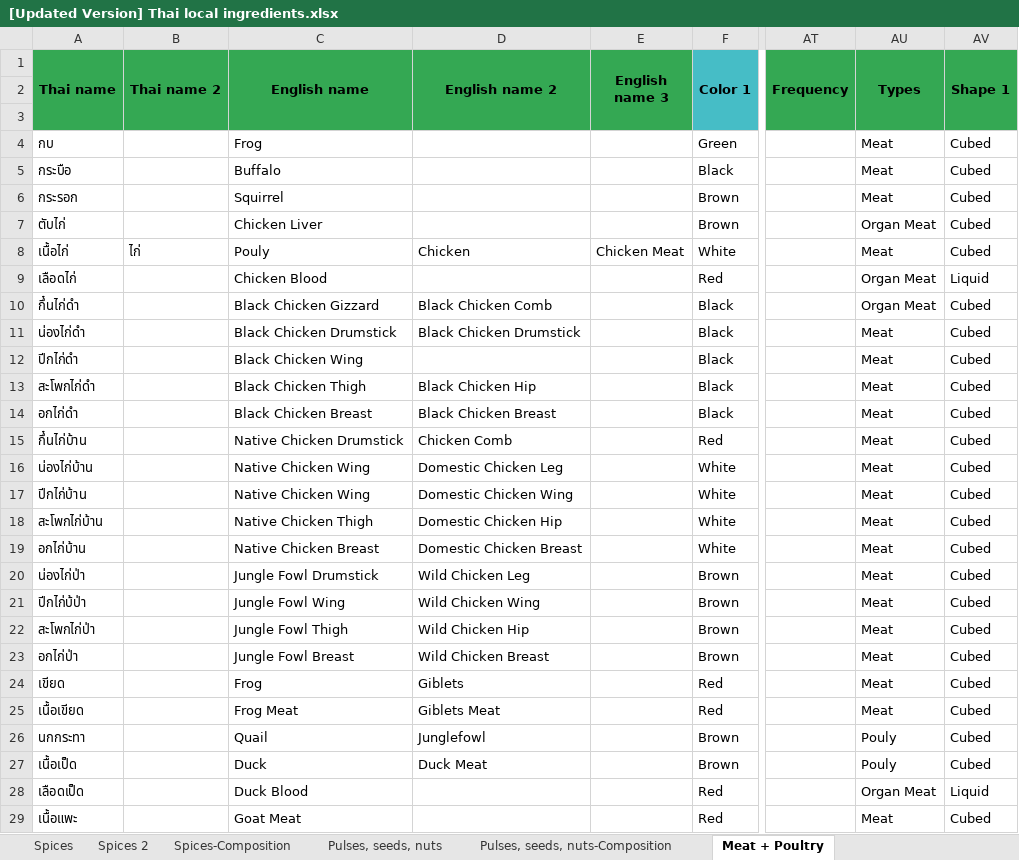
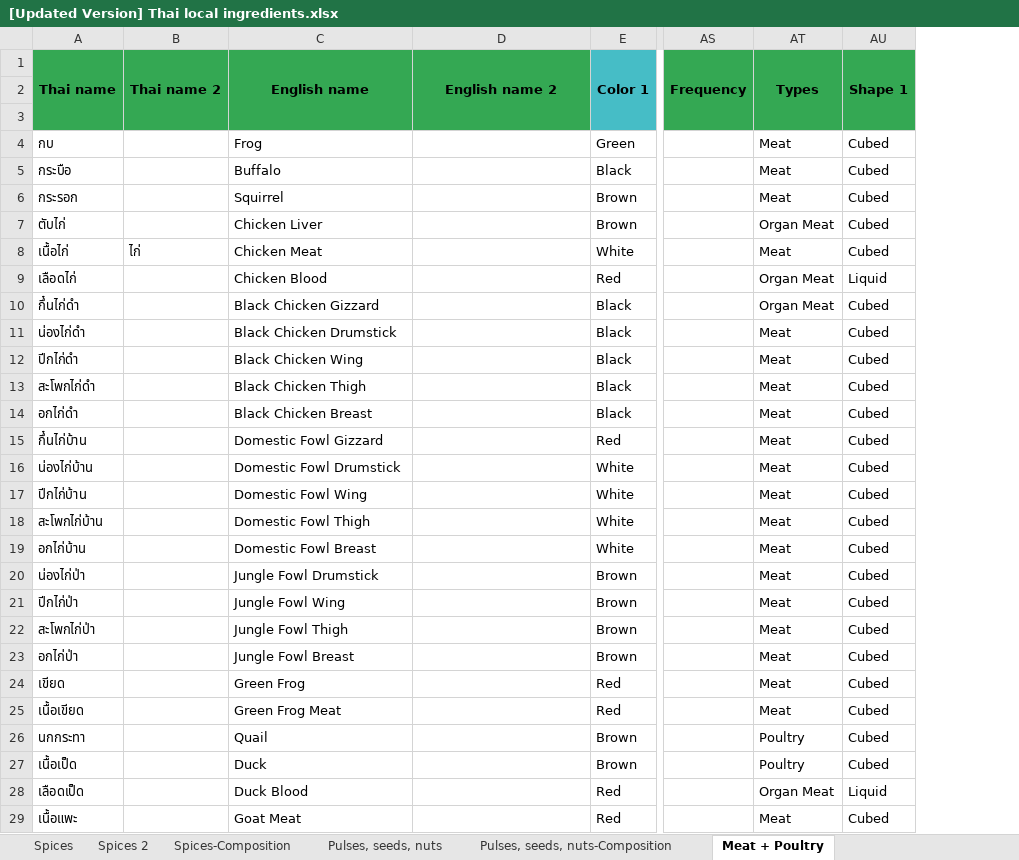
Before and after one commit to cigarabbit/SP2023-58-IngOn, an Excel workbook: [Updated Version] Thai local ingredients.xlsx, sheet Meat + Poultry, drawn as a sheet; only a part is shown, gaps mark what is left out; values as stored, in another font and other column widths than the file's, no borders; charts and pictures not drawn; removed rows and columns are numbered as before the commit, all else as after; the diff covers the shown part only; the diff names each change by its address in the sheet, - before the commit and + after, or states it on an @@ line.

Commit message:
add Thai name and other names

```diff
--- a/[Updated Version] Thai local ingredients.xlsx (sheet Meat + Poultry)
+++ b/[Updated Version] Thai local ingredients.xlsx (sheet Meat + Poultry)
-column E (English name 3), row 8: Chicken Meat
-C8 (English name): Pouly
+C8 (English name): Chicken Meat
-D8 (English name 2): Chicken
+D8 (English name 2): (empty)
-D10 (English name 2): Black Chicken Comb
+D10 (English name 2): (empty)
-D11 (English name 2): Black Chicken Drumstick
+D11 (English name 2): (empty)
-D13 (English name 2): Black Chicken Hip
+D13 (English name 2): (empty)
-D14 (English name 2): Black Chicken Breast
+D14 (English name 2): (empty)
-C15 (English name): Native Chicken Drumstick
+C15 (English name): Domestic Fowl Gizzard
-D15 (English name 2): Chicken Comb
+D15 (English name 2): (empty)
-C16 (English name): Native Chicken Wing
+C16 (English name): Domestic Fowl Drumstick
-D16 (English name 2): Domestic Chicken Leg
+D16 (English name 2): (empty)
-C17 (English name): Native Chicken Wing
+C17 (English name): Domestic Fowl Wing
-D17 (English name 2): Domestic Chicken Wing
+D17 (English name 2): (empty)
-C18 (English name): Native Chicken Thigh
+C18 (English name): Domestic Fowl Thigh
-D18 (English name 2): Domestic Chicken Hip
+D18 (English name 2): (empty)
-C19 (English name): Native Chicken Breast
+C19 (English name): Domestic Fowl Breast
-D19 (English name 2): Domestic Chicken Breast
+D19 (English name 2): (empty)
-D20 (English name 2): Wild Chicken Leg
+D20 (English name 2): (empty)
-A21 (Thai name): ปีกไก่บ้ป่า
+A21 (Thai name): ปีกไก่ป่า
-D21 (English name 2): Wild Chicken Wing
+D21 (English name 2): (empty)
-D22 (English name 2): Wild Chicken Hip
+D22 (English name 2): (empty)
-D23 (English name 2): Wild Chicken Breast
+D23 (English name 2): (empty)
-C24 (English name): Frog
+C24 (English name): Green Frog
-D24 (English name 2): Giblets
+D24 (English name 2): (empty)
-C25 (English name): Frog Meat
+C25 (English name): Green Frog Meat
-D25 (English name 2): Giblets Meat
+D25 (English name 2): (empty)
-D26 (English name 2): Junglefowl
+D26 (English name 2): (empty)
-AT26:AT27 (Types): Pouly
+AT26:AT27 (Types): Poultry
-D27 (English name 2): Duck Meat
+D27 (English name 2): (empty)
```
Also changed, not shown: 24 edited cells elsewhere in this sheet, sheet Pulses, seeds, nuts, sheet Pulses, seeds, nuts-Composition, sheet Vegetables, sheet Meat + Poultry-Composition, sheet Vegetables-Composition, sheet Spices, 4 more sheets, 15 other files.
